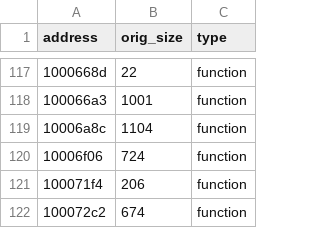
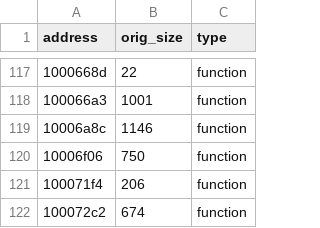
Before and after one commit to rlerrr/shandalar-decomp, a CSV file: Ghidra/statwin.csv, drawn as a sheet; only a part is shown, gaps mark what is left out.

Commit message:
Matching statwin

```diff
--- a/Ghidra/statwin.csv
+++ b/Ghidra/statwin.csv
@@ -118,4 +118,4 @@ address,orig_size,type
 100066a3,1001,function
-10006a8c,1104,function
-10006f06,724,function
+10006a8c,1146,function
+10006f06,750,function
 100071f4,206,function
```
Also changed, not shown: 1 other file.
